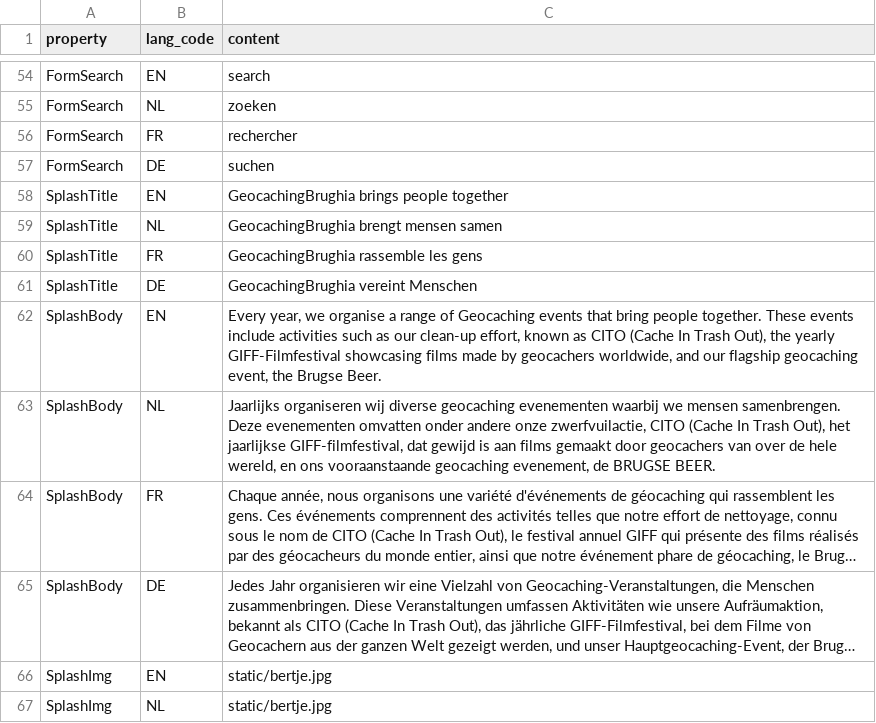
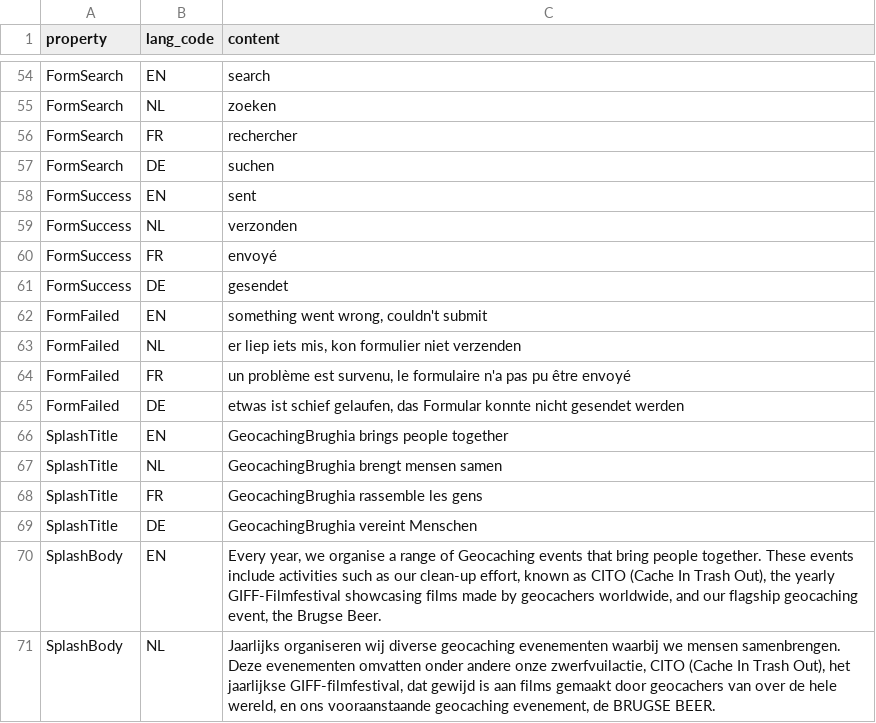
Before and after one commit to FoxyHunter7/Geocachingbrughia-VZW, a CSV file: api/storage/app/data/csv/staticSiteContents.csv, drawn as a sheet; only a part is shown, gaps mark what is left out; the shorter side is filled out with more unchanged rows; long unchanged cells end in ….

```diff
--- a/api/storage/app/data/csv/staticSiteContents.csv
+++ b/api/storage/app/data/csv/staticSiteContents.csv
@@ -57,2 +57,10 @@ FormSearch;FR;rechercher
 FormSearch;DE;suchen
+FormSuccess;EN;"sent"
+FormSuccess;NL;"verzonden"
+FormSuccess;FR;"envoyé"
+FormSuccess;DE;"gesendet"
+FormFailed;EN;"something went wrong, couldn't submit"
+FormFailed;NL;"er liep iets mis, kon formulier niet verzenden"
+FormFailed;FR;"un problème est survenu, le formulaire n'a pas pu être envoyé"
+FormFailed;DE;"etwas ist schief gelaufen, das Formular konnte nicht gesendet werden"
 SplashTitle;EN;"GeocachingBrughia brings people together"
```
Also changed, not shown: api/storage/app/data/csv/staticSiteProperties.csv, 1 other file.
